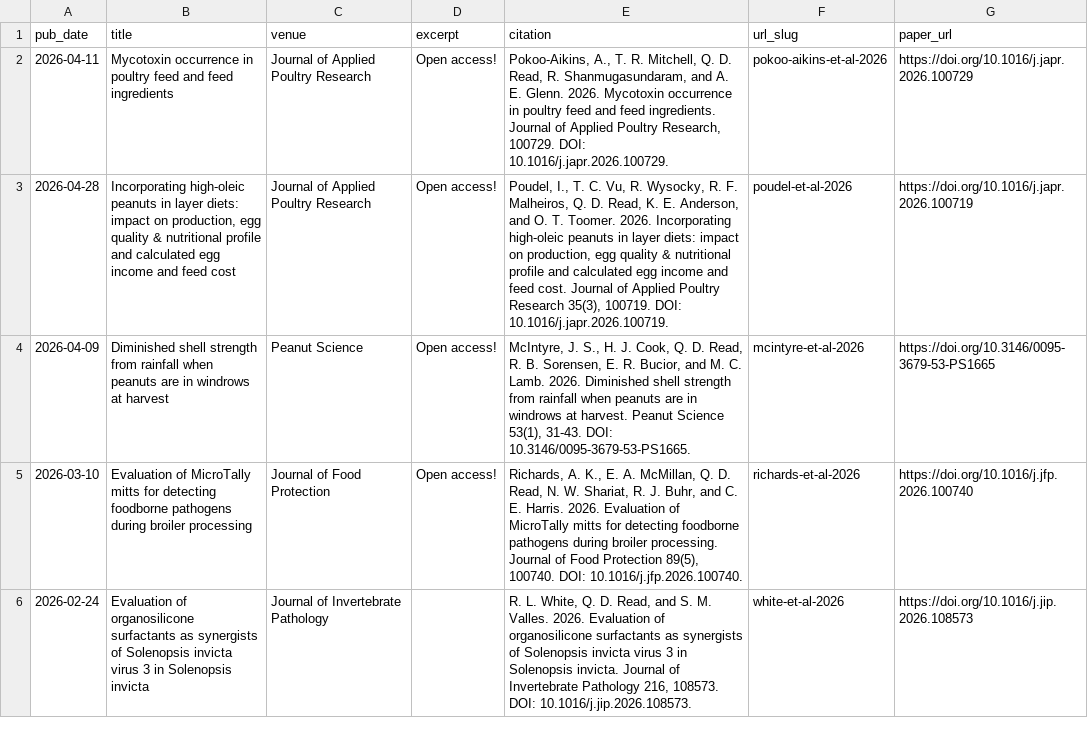
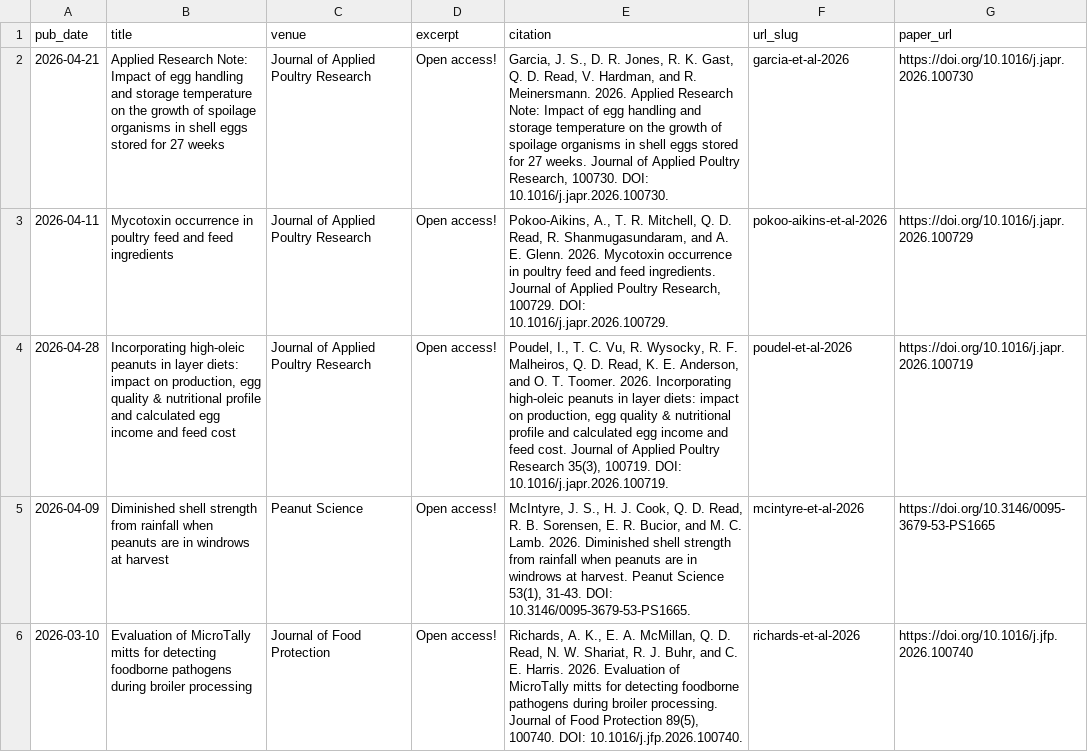
Before and after one commit to qdread/qdread.github.io, a TSV file: markdown_generator/publications.tsv, drawn as a sheet; only a part is shown; the shorter side is filled out with more unchanged rows.

```diff
--- a/markdown_generator/publications.tsv
+++ b/markdown_generator/publications.tsv
@@ -1,2 +1,3 @@
 pub_date	title	venue	excerpt	citation	url_slug	paper_url
+2026-04-21	Applied Research Note: Impact of egg handling and storage temperature on the growth of spoilage organisms in shell eggs stored for 27 weeks	Journal of Applied Poultry Research	Open access!	"Garcia, J. S., D. R. Jones, R. K. Gast, Q. D. Read, V. Hardman, and R. Meinersmann. 2026. Applied Research Note: Impact of egg handling and storage temperature on the growth of spoilage organisms in shell eggs stored for 27 weeks. Journal of Applied Poultry Research, 100730. DOI: 10.1016/j.japr.2026.100730."	garcia-et-al-2026	https://doi.org/10.1016/j.japr.2026.100730
 2026-04-11	Mycotoxin occurrence in poultry feed and feed ingredients	Journal of Applied Poultry Research	Open access!	"Pokoo-Aikins, A., T. R. Mitchell, Q. D. Read, R. Shanmugasundaram, and A. E. Glenn. 2026. Mycotoxin occurrence in poultry feed and feed ingredients. Journal of Applied Poultry Research, 100729. DOI: 10.1016/j.japr.2026.100729."	pokoo-aikins-et-al-2026	https://doi.org/10.1016/j.japr.2026.100729
```
Also changed, not shown: 2 other files.
